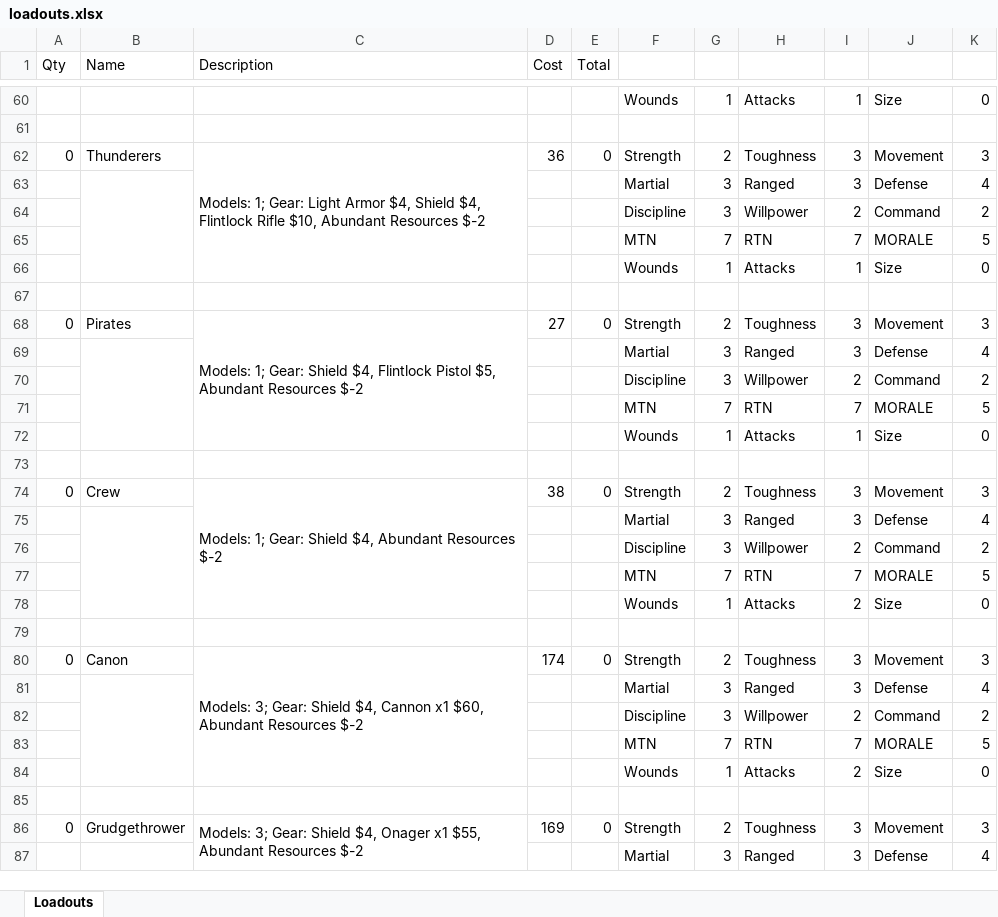
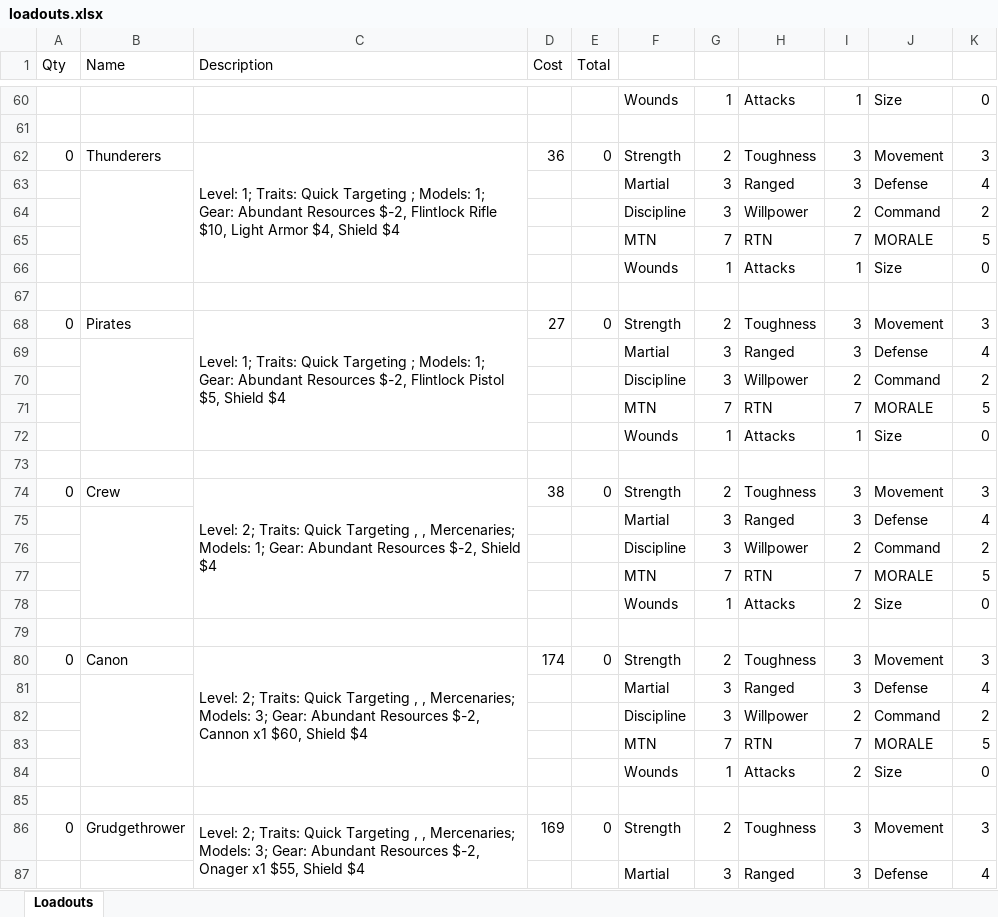
Before and after one commit to efinest/generoster, an Excel workbook: loadouts.xlsx, sheet Loadouts, drawn as a sheet; only a part is shown, gaps mark what is left out; values as stored, in another font and other column widths than the file's, no cell formats; the diff covers the shown part only; the diff names each change by its address in the sheet, - before the commit and + after, or states it on an @@ line.

```diff
--- a/loadouts.xlsx (sheet Loadouts)
+++ b/loadouts.xlsx (sheet Loadouts)
-C62 (Description): Models: 1; Gear: Light Armor $4, Shield $4, Flintlock Rifle $10, Abundant Resources $-2
+C62 (Description): Level: 1; Traits: Quick Targeting ; Models: 1; Gear: Abundant Resources $-2, Flintlock Rifle $10, Light Armor $4, Shield $4
-C68 (Description): Models: 1; Gear: Shield $4, Flintlock Pistol $5, Abundant Resources $-2
+C68 (Description): Level: 1; Traits: Quick Targeting ; Models: 1; Gear: Abundant Resources $-2, Flintlock Pistol $5, Shield $4
-C74 (Description): Models: 1; Gear: Shield $4, Abundant Resources $-2
+C74 (Description): Level: 2; Traits: Quick Targeting , , Mercenaries; Models: 1; Gear: Abundant Resources $-2, Shield $4
-C80 (Description): Models: 3; Gear: Shield $4, Cannon x1 $60, Abundant Resources $-2
+C80 (Description): Level: 2; Traits: Quick Targeting , , Mercenaries; Models: 3; Gear: Abundant Resources $-2, Cannon x1 $60, Shield $4
-C86 (Description): Models: 3; Gear: Shield $4, Onager x1 $55, Abundant Resources $-2
+C86 (Description): Level: 2; Traits: Quick Targeting , , Mercenaries; Models: 3; Gear: Abundant Resources $-2, Onager x1 $55, Shield $4
```
Also changed, not shown: 15 edited cells elsewhere in this sheet, cell formats, 5 other files.
